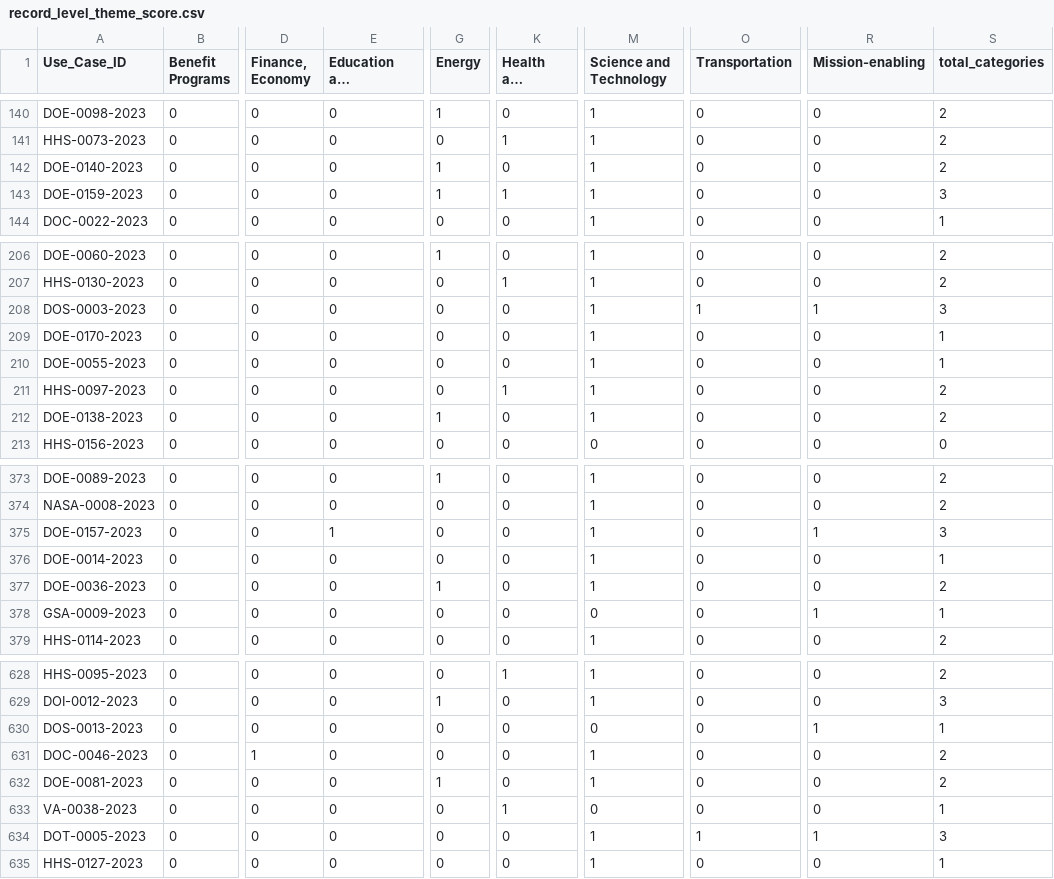
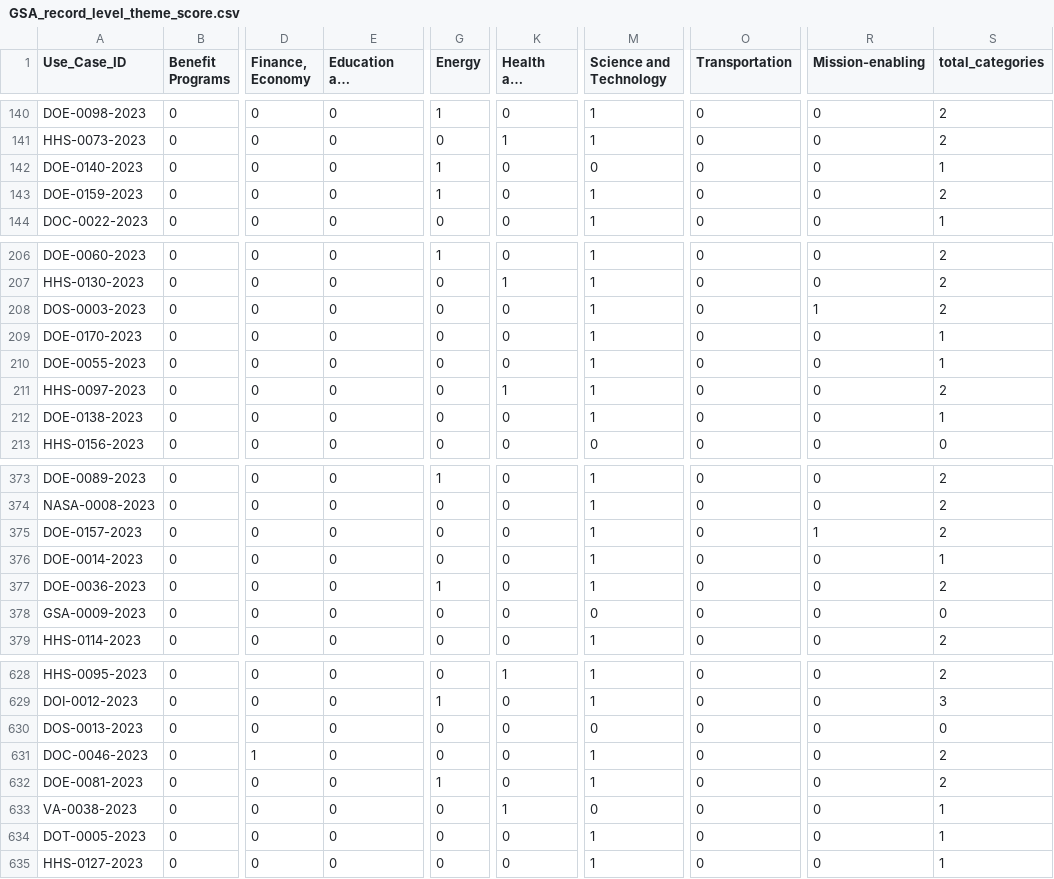
Before and after one commit to thoppe/Federal-AI-inventory-analysis-2023, a CSV file: results/GSA_record_level_theme_score.csv (was results/record_level_theme_score.csv), drawn as a sheet; only a part is shown, gaps mark what is left out; long unchanged cells end in …; the diff covers the shown part only; the diff names each change by its address in the sheet, - before the commit and + after, or states it on an @@ line.

```diff
--- a/results/record_level_theme_score.csv
+++ b/results/GSA_record_level_theme_score.csv
-M142 (Science and Technology): 1
+M142 (Science and Technology): 0
-S142 (total_categories): 2
+S142 (total_categories): 1
-K143 (Health and Medical): 1
+K143 (Health and Medical): 0
-S143 (total_categories): 3
+S143 (total_categories): 2
-O208 (Transportation): 1
+O208 (Transportation): 0
-S208 (total_categories): 3
+S208 (total_categories): 2
-G212 (Energy): 1
+G212 (Energy): 0
-S212 (total_categories): 2
+S212 (total_categories): 1
-E375 (Education and Workforce): 1
+E375 (Education and Workforce): 0
-S375 (total_categories): 3
+S375 (total_categories): 2
-R378 (Mission-enabling): 1
+R378 (Mission-enabling): 0
-S378 (total_categories): 1
+S378 (total_categories): 0
-R630 (Mission-enabling): 1
+R630 (Mission-enabling): 0
-S630 (total_categories): 1
+S630 (total_categories): 0
-O634 (Transportation): 1
+O634 (Transportation): 0
-R634 (Mission-enabling): 1
+R634 (Mission-enabling): 0
-S634 (total_categories): 3
+S634 (total_categories): 1
```
Also changed, not shown: 42 edited cells elsewhere in this file, 6 other files.
